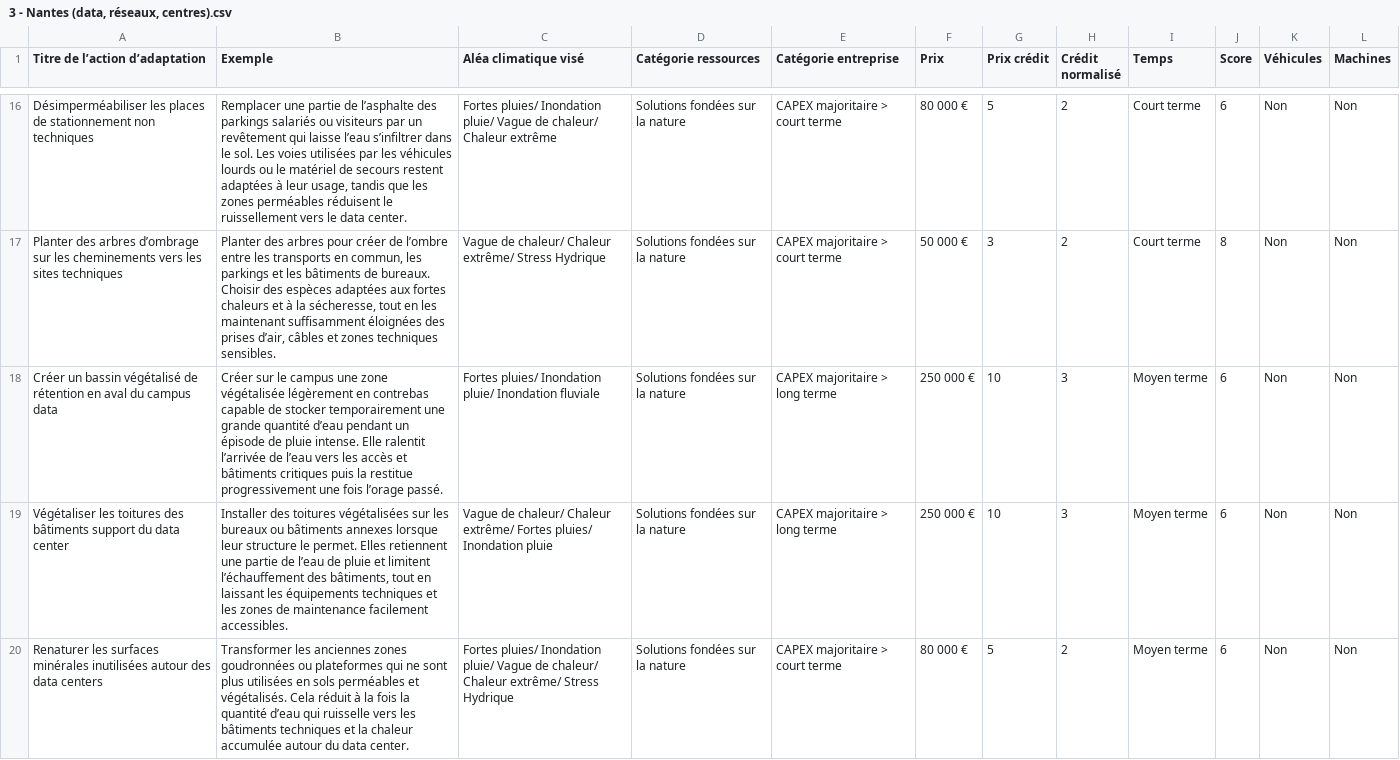
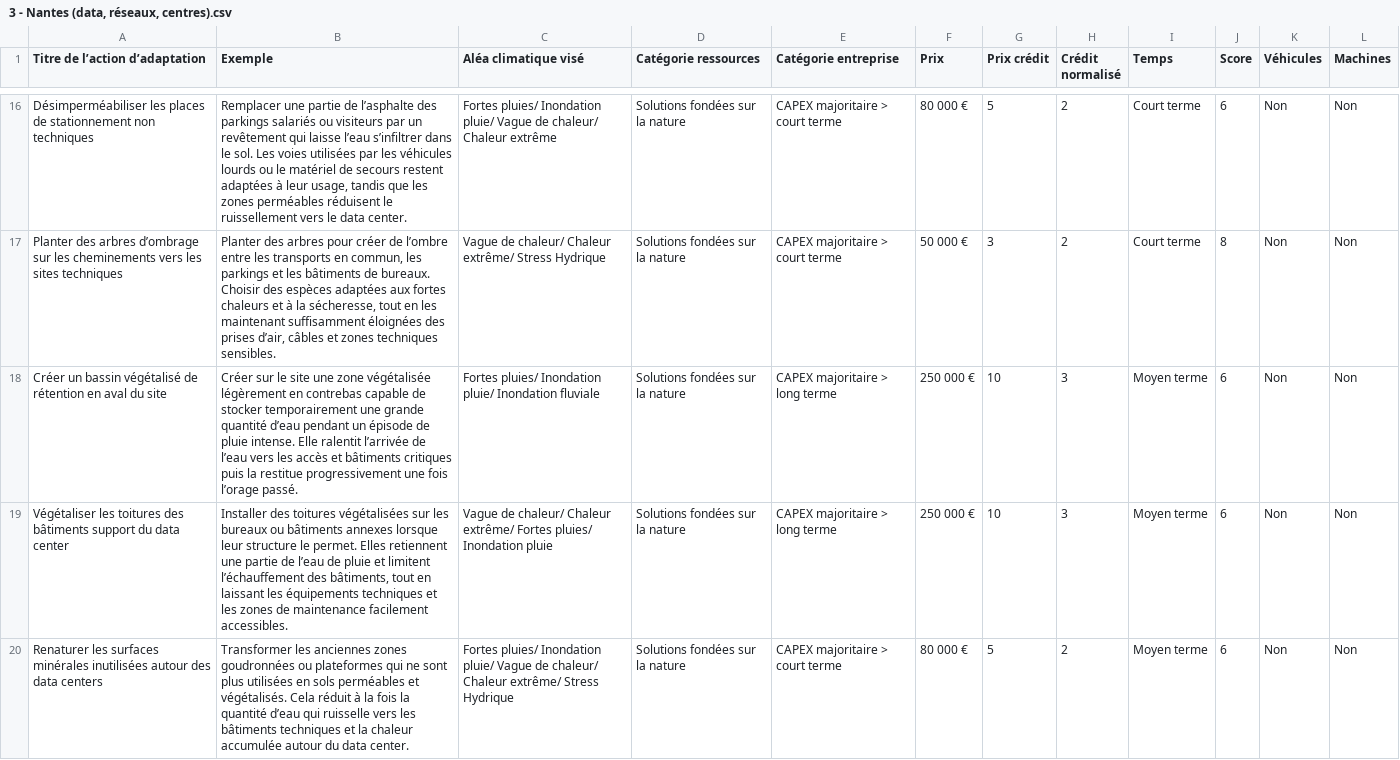
Before and after one commit to louise-rf/ClimAdapt-logiciel-jeu, a CSV file: public/fiches actions - catalogues types/3 - Nantes (data, réseaux, centres).csv, drawn as a sheet; only a part is shown, gaps mark what is left out.

Commit message:
Update 3 - Nantes (data, réseaux, centres).csv

```diff
--- a/public/fiches actions - catalogues types/3 - Nantes (data, réseaux, centres).csv
+++ b/public/fiches actions - catalogues types/3 - Nantes (data, réseaux, centres).csv
@@ -17,3 +17,3 @@ Désimperméabiliser les places de stationnement non techniques,"Remplacer une p
 Planter des arbres d’ombrage sur les cheminements vers les sites techniques,"Planter des arbres pour créer de l’ombre entre les transports en commun, les parkings et les bâtiments de bureaux. Choisir des espèces adaptées aux fortes chaleurs et à la sécheresse, tout en les maintenant suffisamment éloignées des prises d’air, câbles et zones techniques sensibles.",Vague de chaleur/ Chaleur extrême/ Stress Hydrique,Solutions fondées sur la nature,CAPEX majoritaire > court terme,50 000 €,3,2,Court terme,8,Non,Non
-Créer un bassin végétalisé de rétention en aval du campus data,Créer sur le campus une zone végétalisée légèrement en contrebas capable de stocker temporairement une grande quantité d’eau pendant un épisode de pluie intense. Elle ralentit l’arrivée de l’eau vers les accès et bâtiments critiques puis la restitue progressivement une fois l’orage passé.,Fortes pluies/ Inondation pluie/ Inondation fluviale,Solutions fondées sur la nature,CAPEX majoritaire > long terme,250 000 €,10,3,Moyen terme,6,Non,Non
+Créer un bassin végétalisé de rétention en aval du site,Créer sur le site une zone végétalisée légèrement en contrebas capable de stocker temporairement une grande quantité d’eau pendant un épisode de pluie intense. Elle ralentit l’arrivée de l’eau vers les accès et bâtiments critiques puis la restitue progressivement une fois l’orage passé.,Fortes pluies/ Inondation pluie/ Inondation fluviale,Solutions fondées sur la nature,CAPEX majoritaire > long terme,250 000 €,10,3,Moyen terme,6,Non,Non
 Végétaliser les toitures des bâtiments support du data center,"Installer des toitures végétalisées sur les bureaux ou bâtiments annexes lorsque leur structure le permet. Elles retiennent une partie de l’eau de pluie et limitent l’échauffement des bâtiments, tout en laissant les équipements techniques et les zones de maintenance facilement accessibles.",Vague de chaleur/ Chaleur extrême/ Fortes pluies/ Inondation pluie,Solutions fondées sur la nature,CAPEX majoritaire > long terme,250 000 €,10,3,Moyen terme,6,Non,Non
```
